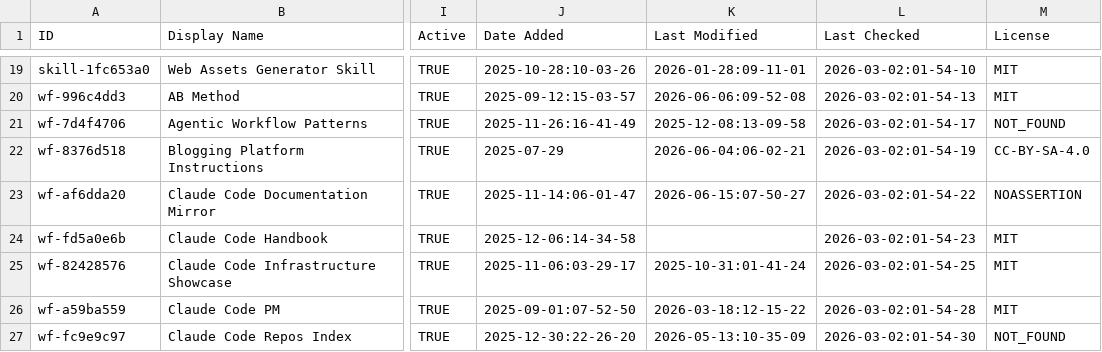
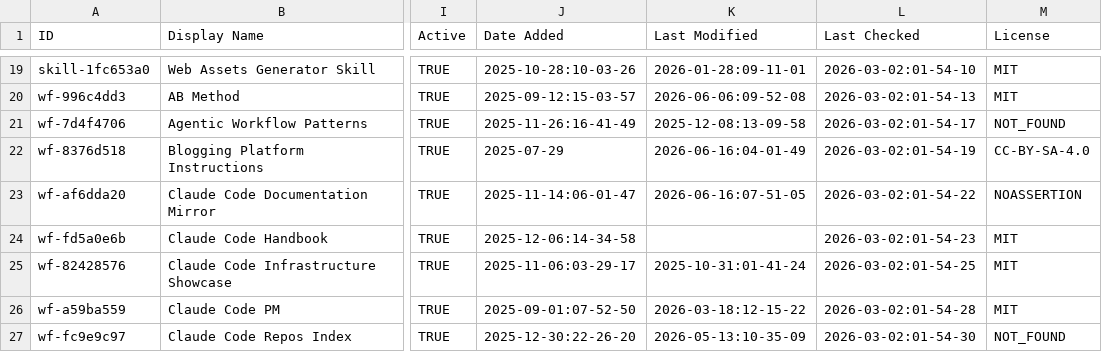
Before and after one commit to siathalysedI/awesome-claude-code, a CSV file: THE_RESOURCES_TABLE.csv, drawn as a sheet; only a part is shown, gaps mark what is left out; the diff covers the shown part only; the diff names each change by its address in the sheet, - before the commit and + after, or states it on an @@ line.

```diff
--- a/THE_RESOURCES_TABLE.csv
+++ b/THE_RESOURCES_TABLE.csv
-K22 (Last Modified): 2026-06-04:06-02-21
+K22 (Last Modified): 2026-06-16:04-01-49
-K23 (Last Modified): 2026-06-15:07-50-27
+K23 (Last Modified): 2026-06-16:07-51-05
```
Also changed, not shown: 43 edited cells elsewhere in this file.
